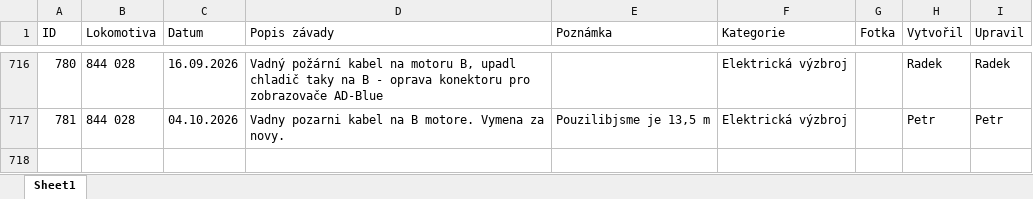
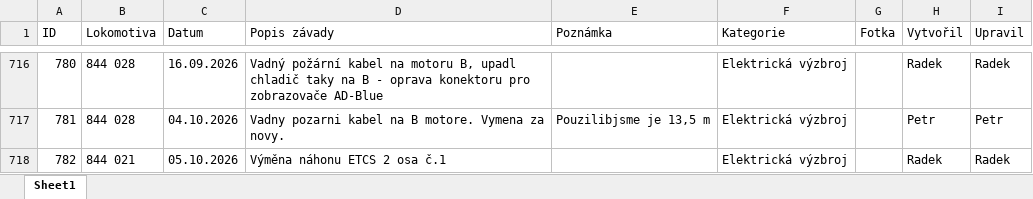
Before and after one commit to truckcsgofan-P5/evidence-zavad, an Excel workbook: PREDAVKA_ELEKTRONICI_PRO_APPSHEET.xlsx, sheet Sheet1, drawn as a sheet; only a part is shown, gaps mark what is left out; values as stored, in another font and other column widths than the file's, no borders; the diff names each change by its address in the sheet, - before the commit and + after, or states it on an @@ line.

Commit message:
Přidána nová závada ID 782 (autor: Radek)

```diff
--- a/PREDAVKA_ELEKTRONICI_PRO_APPSHEET.xlsx (sheet Sheet1)
+++ b/PREDAVKA_ELEKTRONICI_PRO_APPSHEET.xlsx (sheet Sheet1)
+row 718: 782 | 844 021 | 05.10.2026 | Výměna náhonu ETCS 2 osa č.1 |  | Elektrická výzbroj |  | Radek | Radek
```
